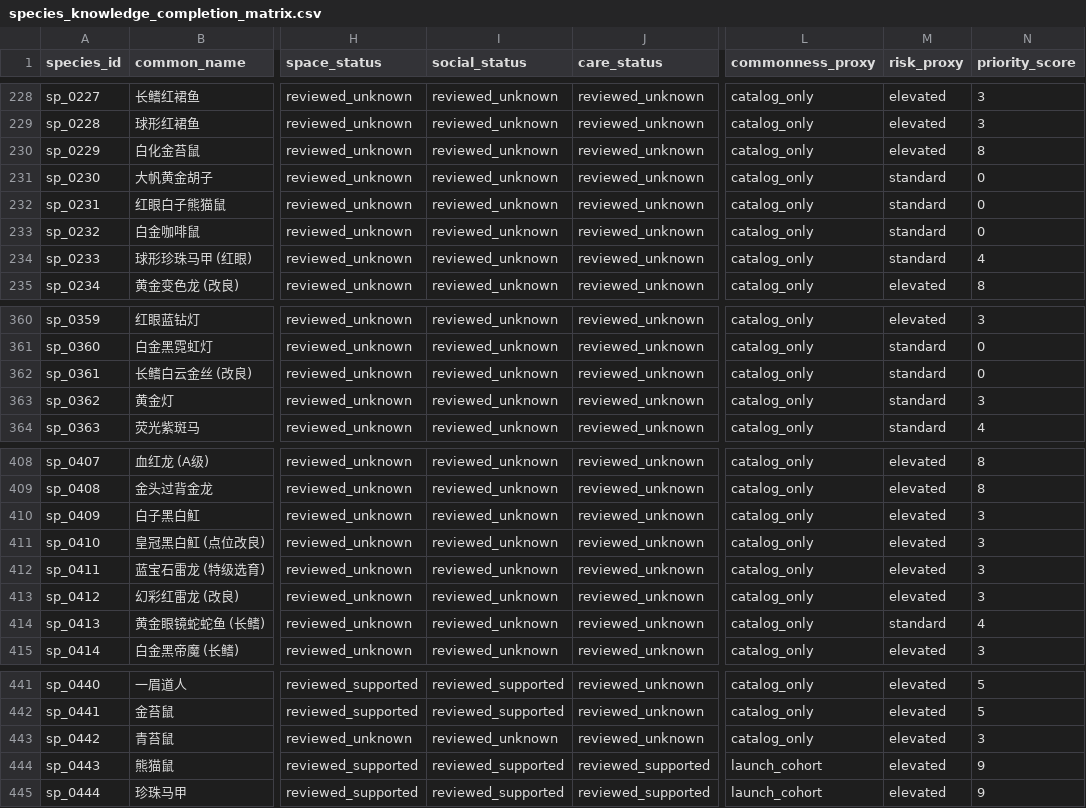
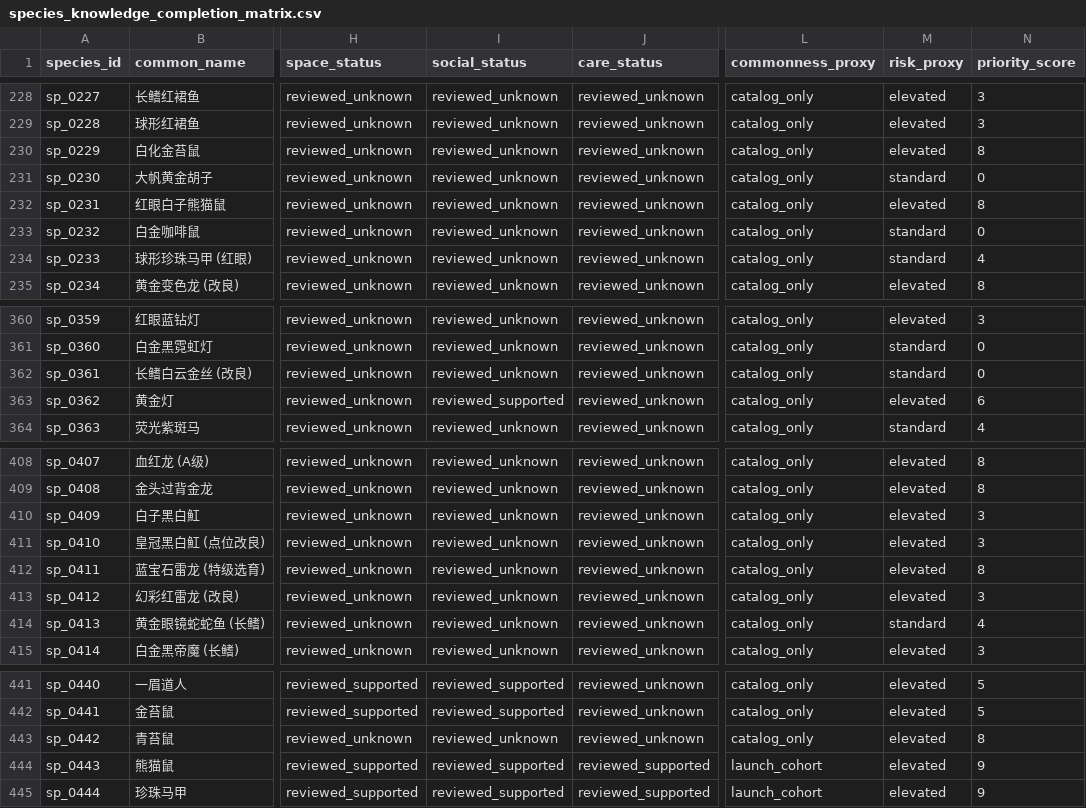
Before and after one commit to chusday97/aquaguide-tank-guide, a CSV file: docs/species_knowledge_completion_matrix.csv, drawn as a sheet; only a part is shown, gaps mark what is left out; the diff names each change by its address in the sheet, - before the commit and + after, or states it on an @@ line.

```diff
--- a/docs/species_knowledge_completion_matrix.csv
+++ b/docs/species_knowledge_completion_matrix.csv
-M232 (risk_proxy): standard
+M232 (risk_proxy): elevated
-N232 (priority_score): 0
+N232 (priority_score): 8
-I363 (social_status): reviewed_unknown
+I363 (social_status): reviewed_supported
-M363 (risk_proxy): standard
+M363 (risk_proxy): elevated
-N363 (priority_score): 3
+N363 (priority_score): 6
-N412 (priority_score): 3
+N412 (priority_score): 8
-N443 (priority_score): 3
+N443 (priority_score): 8
```
Also changed, not shown: docs/compatibility_core_field_coverage.csv, 42 other files.
